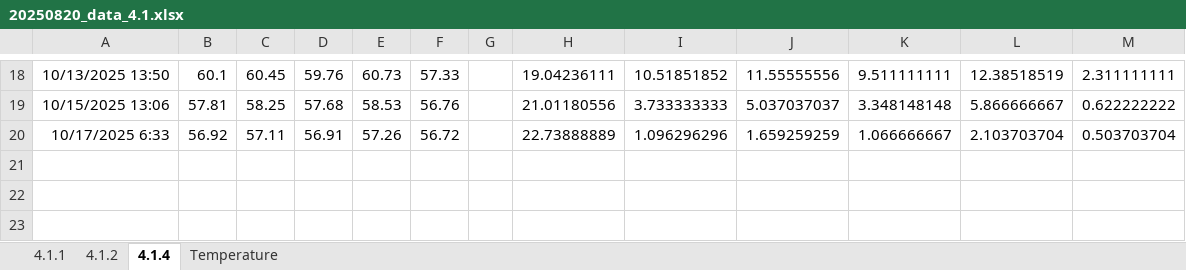
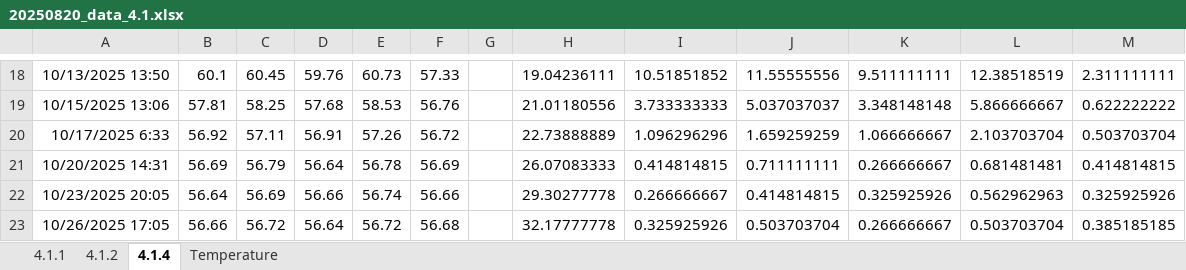
Before and after one commit to ikchangcho/cascade, an Excel workbook: 20250820_data_4.1.xlsx, sheet 4.1.4, drawn as a sheet; only a part is shown, gaps mark what is left out; values as stored, in another font and other column widths than the file's, no borders; the diff names each change by its address in the sheet, - before the commit and + after, or states it on an @@ line.

```diff
--- a/20250820_data_4.1.xlsx (sheet 4.1.4)
+++ b/20250820_data_4.1.xlsx (sheet 4.1.4)
+row 21: 10/20/2025 14:31 | 56.69 | 56.79 | 56.64 | 56.78 | 56.69 |  | 26.07083333 | 0.414814815 | 0.711111111 | 0.266666667 | 0.681481481 | 0.414814815
+row 22: 10/23/2025 20:05 | 56.64 | 56.69 | 56.66 | 56.74 | 56.66 |  | 29.30277778 | 0.266666667 | 0.414814815 | 0.325925926 | 0.562962963 | 0.325925926
+row 23: 10/26/2025 17:05 | 56.66 | 56.72 | 56.64 | 56.72 | 56.68 |  | 32.17777778 | 0.325925926 | 0.503703704 | 0.266666667 | 0.503703704 | 0.385185185
```
Also changed, not shown: 1 other file.
